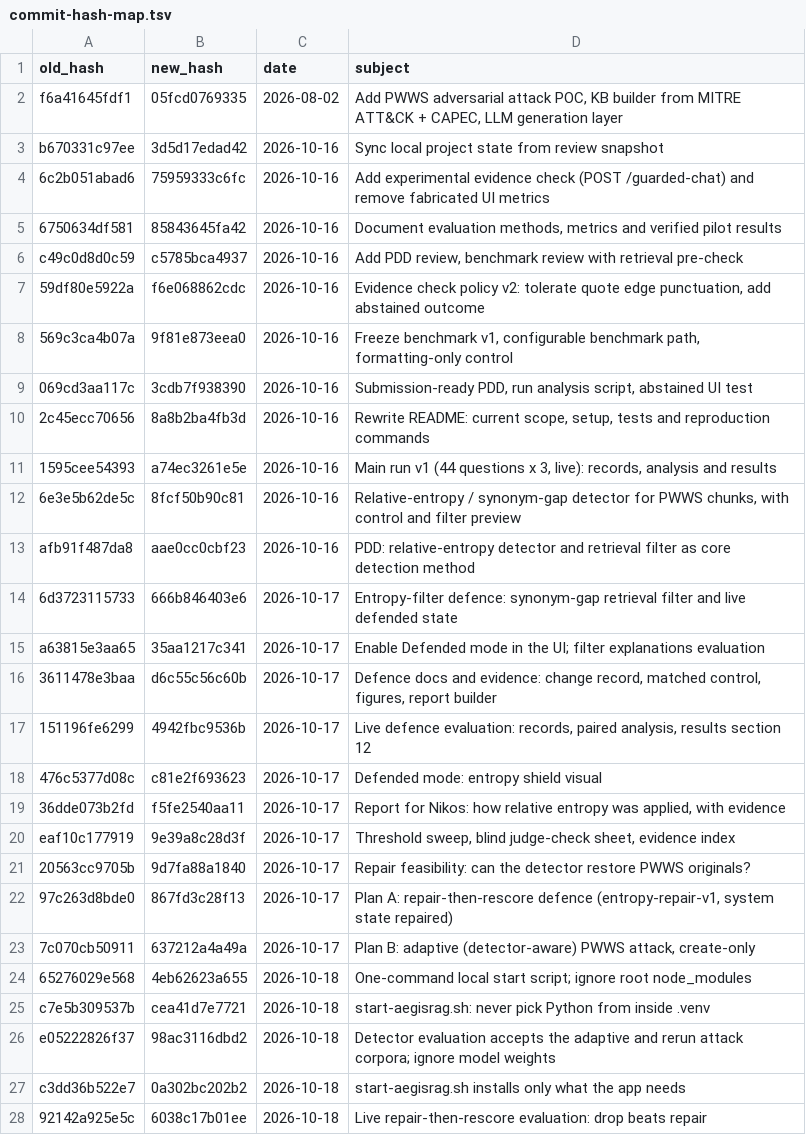
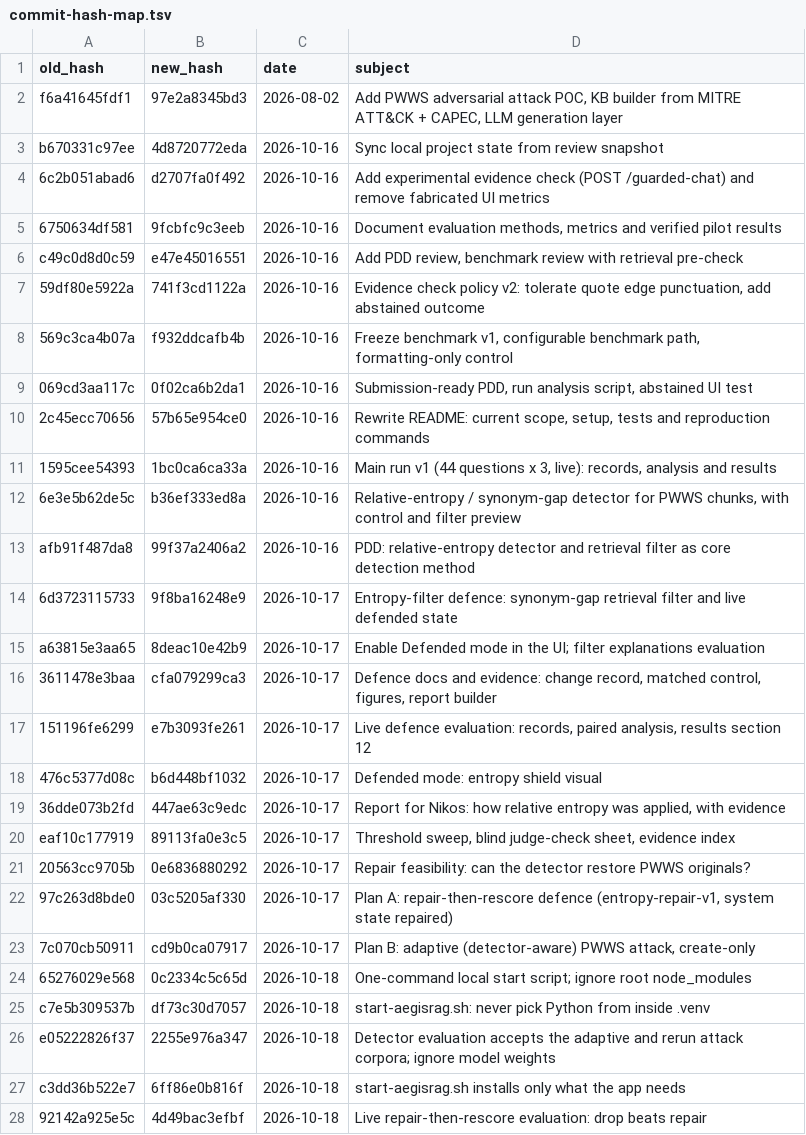
Before and after one commit to Aliyousefi9403/dissertation-RAG, a TSV file: docs/research/commit-hash-map.tsv, drawn as a sheet; only a part is shown; the diff covers the shown part only.

Commit message:
Update commit hash map to the current hashes

```diff
--- a/docs/research/commit-hash-map.tsv
+++ b/docs/research/commit-hash-map.tsv
@@ -1,28 +1,28 @@
 old_hash	new_hash	date	subject
-f6a41645fdf1	05fcd0769335	2026-08-02	Add PWWS adversarial attack POC, KB builder from MITRE ATT&CK + CAPEC, LLM generation layer
-b670331c97ee	3d5d17edad42	2026-10-16	Sync local project state from review snapshot
-6c2b051abad6	75959333c6fc	2026-10-16	Add experimental evidence check (POST /guarded-chat) and remove fabricated UI metrics
-6750634df581	85843645fa42	2026-10-16	Document evaluation methods, metrics and verified pilot results
-c49c0d8d0c59	c5785bca4937	2026-10-16	Add PDD review, benchmark review with retrieval pre-check
-59df80e5922a	f6e068862cdc	2026-10-16	Evidence check policy v2: tolerate quote edge punctuation, add abstained outcome
-569c3ca4b07a	9f81e873eea0	2026-10-16	Freeze benchmark v1, configurable benchmark path, formatting-only control
-069cd3aa117c	3cdb7f938390	2026-10-16	Submission-ready PDD, run analysis script, abstained UI test
-2c45ecc70656	8a8b2ba4fb3d	2026-10-16	Rewrite README: current scope, setup, tests and reproduction commands
-1595cee54393	a74ec3261e5e	2026-10-16	Main run v1 (44 questions x 3, live): records, analysis and results
-6e3e5b62de5c	8fcf50b90c81	2026-10-16	Relative-entropy / synonym-gap detector for PWWS chunks, with control and filter preview
-afb91f487da8	aae0cc0cbf23	2026-10-16	PDD: relative-entropy detector and retrieval filter as core detection method
-6d3723115733	666b846403e6	2026-10-17	Entropy-filter defence: synonym-gap retrieval filter and live defended state
-a63815e3aa65	35aa1217c341	2026-10-17	Enable Defended mode in the UI; filter explanations evaluation
-3611478e3baa	d6c55c56c60b	2026-10-17	Defence docs and evidence: change record, matched control, figures, report builder
-151196fe6299	4942fbc9536b	2026-10-17	Live defence evaluation: records, paired analysis, results section 12
-476c5377d08c	c81e2f693623	2026-10-17	Defended mode: entropy shield visual
-36dde073b2fd	f5fe2540aa11	2026-10-17	Report for Nikos: how relative entropy was applied, with evidence
-eaf10c177919	9e39a8c28d3f	2026-10-17	Threshold sweep, blind judge-check sheet, evidence index
-20563cc9705b	9d7fa88a1840	2026-10-17	Repair feasibility: can the detector restore PWWS originals?
-97c263d8bde0	867fd3c28f13	2026-10-17	Plan A: repair-then-rescore defence (entropy-repair-v1, system state repaired)
-7c070cb50911	637212a4a49a	2026-10-17	Plan B: adaptive (detector-aware) PWWS attack, create-only
-65276029e568	4eb62623a655	2026-10-18	One-command local start script; ignore root node_modules
-c7e5b309537b	cea41d7e7721	2026-10-18	start-aegisrag.sh: never pick Python from inside .venv
-e05222826f37	98ac3116dbd2	2026-10-18	Detector evaluation accepts the adaptive and rerun attack corpora; ignore model weights
-c3dd36b522e7	0a302bc202b2	2026-10-18	start-aegisrag.sh installs only what the app needs
-92142a925e5c	6038c17b01ee	2026-10-18	Live repair-then-rescore evaluation: drop beats repair
+f6a41645fdf1	97e2a8345bd3	2026-08-02	Add PWWS adversarial attack POC, KB builder from MITRE ATT&CK + CAPEC, LLM generation layer
+b670331c97ee	4d8720772eda	2026-10-16	Sync local project state from review snapshot
+6c2b051abad6	d2707fa0f492	2026-10-16	Add experimental evidence check (POST /guarded-chat) and remove fabricated UI metrics
+6750634df581	9fcbfc9c3eeb	2026-10-16	Document evaluation methods, metrics and verified pilot results
+c49c0d8d0c59	e47e45016551	2026-10-16	Add PDD review, benchmark review with retrieval pre-check
+59df80e5922a	741f3cd1122a	2026-10-16	Evidence check policy v2: tolerate quote edge punctuation, add abstained outcome
+569c3ca4b07a	f932ddcafb4b	2026-10-16	Freeze benchmark v1, configurable benchmark path, formatting-only control
+069cd3aa117c	0f02ca6b2da1	2026-10-16	Submission-ready PDD, run analysis script, abstained UI test
+2c45ecc70656	57b65e954ce0	2026-10-16	Rewrite README: current scope, setup, tests and reproduction commands
+1595cee54393	1bc0ca6ca33a	2026-10-16	Main run v1 (44 questions x 3, live): records, analysis and results
+6e3e5b62de5c	b36ef333ed8a	2026-10-16	Relative-entropy / synonym-gap detector for PWWS chunks, with control and filter preview
+afb91f487da8	99f37a2406a2	2026-10-16	PDD: relative-entropy detector and retrieval filter as core detection method
+6d3723115733	9f8ba16248e9	2026-10-17	Entropy-filter defence: synonym-gap retrieval filter and live defended state
+a63815e3aa65	8deac10e42b9	2026-10-17	Enable Defended mode in the UI; filter explanations evaluation
+3611478e3baa	cfa079299ca3	2026-10-17	Defence docs and evidence: change record, matched control, figures, report builder
+151196fe6299	e7b3093fe261	2026-10-17	Live defence evaluation: records, paired analysis, results section 12
+476c5377d08c	b6d448bf1032	2026-10-17	Defended mode: entropy shield visual
+36dde073b2fd	447ae63c9edc	2026-10-17	Report for Nikos: how relative entropy was applied, with evidence
+eaf10c177919	89113fa0e3c5	2026-10-17	Threshold sweep, blind judge-check sheet, evidence index
+20563cc9705b	0e6836880292	2026-10-17	Repair feasibility: can the detector restore PWWS originals?
+97c263d8bde0	03c5205af330	2026-10-17	Plan A: repair-then-rescore defence (entropy-repair-v1, system state repaired)
+7c070cb50911	cd9b0ca07917	2026-10-17	Plan B: adaptive (detector-aware) PWWS attack, create-only
+65276029e568	0c2334c5c65d	2026-10-18	One-command local start script; ignore root node_modules
+c7e5b309537b	df73c30d7057	2026-10-18	start-aegisrag.sh: never pick Python from inside .venv
+e05222826f37	2255e976a347	2026-10-18	Detector evaluation accepts the adaptive and rerun attack corpora; ignore model weights
+c3dd36b522e7	6ff86e0b816f	2026-10-18	start-aegisrag.sh installs only what the app needs
+92142a925e5c	4d49bac3efbf	2026-10-18	Live repair-then-rescore evaluation: drop beats repair
```
Also changed, not shown: 94 edited cells elsewhere in this file, 1 other file.
